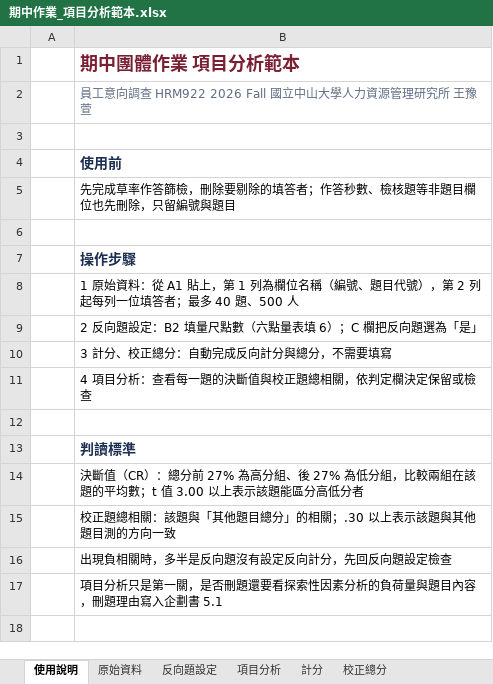
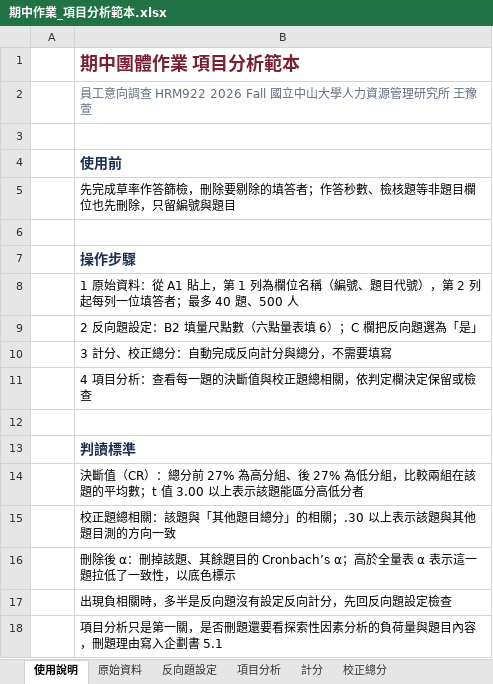
Before and after one commit to yhwjoanna/Psychometrics, an Excel workbook: Assignments/期中作業_項目分析範本.xlsx, sheet 使用說明, drawn as a sheet; values as stored, in another font and other column widths than the file's, no borders; the diff names each change by its address in the sheet, - before the commit and + after, or states it on an @@ line.

```diff
--- a/Assignments/期中作業_項目分析範本.xlsx (sheet 使用說明)
+++ b/Assignments/期中作業_項目分析範本.xlsx (sheet 使用說明)
+row 16:  | 刪除後 α：刪掉該題、其餘題目的 Cronbach’s α；高於全量表 α 表示這一題拉低了一致性，以底色標示
```
Also changed, not shown: sheet 項目分析, 1 other file.
